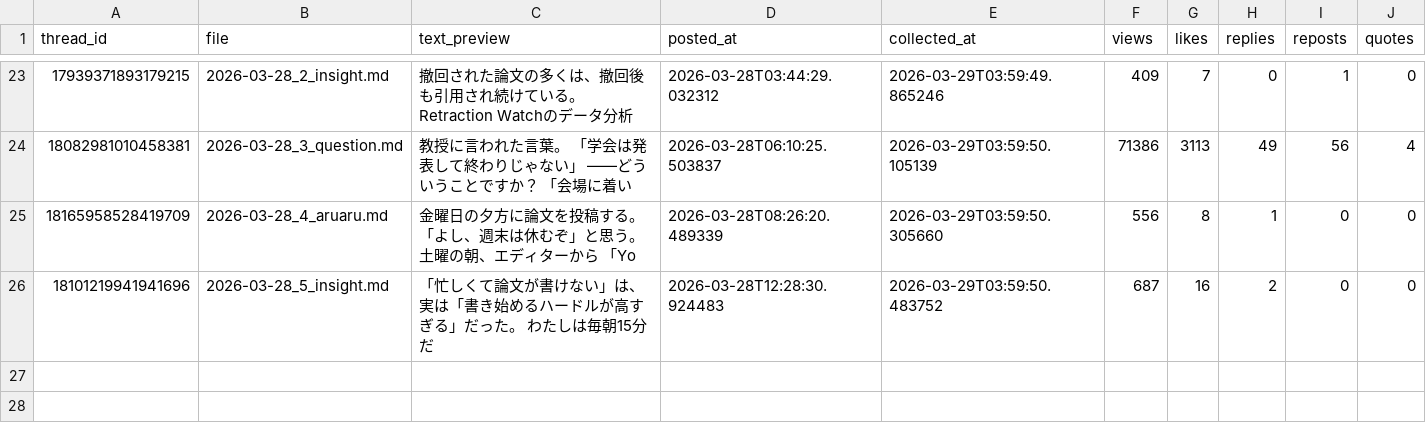
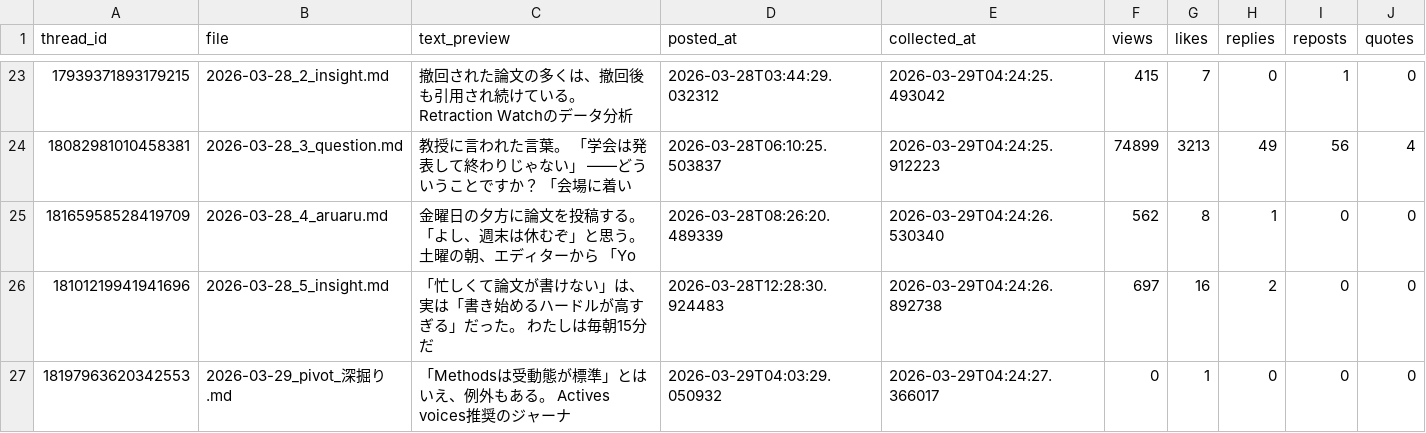
Before and after one commit to ronginooth/threads-automation, a CSV file: data/ronginooth_ai/stats.csv, drawn as a sheet; only a part is shown, gaps mark what is left out; the diff covers the shown part only.

```diff
--- a/data/ronginooth_ai/stats.csv
+++ b/data/ronginooth_ai/stats.csv
@@ -23,4 +23,5 @@ thread_id,file,text_preview,posted_at,collected_at,views,likes,replies,reposts,q
-17939371893179215,2026-03-28_2_insight.md,撤回された論文の多くは、撤回後も引用され続けている。  Retraction Watchのデータ分析,2026-03-28T03:44:29.032312,2026-03-29T03:59:49.865246,409,7,0,1,0
-18082981010458381,2026-03-28_3_question.md,教授に言われた言葉。  「学会は発表して終わりじゃない」  ——どういうことですか？  「会場に着い,2026-03-28T06:10:25.503837,2026-03-29T03:59:50.105139,71386,3113,49,56,4
-18165958528419709,2026-03-28_4_aruaru.md,金曜日の夕方に論文を投稿する。  「よし、週末は休むぞ」と思う。  土曜の朝、エディターから 「Yo,2026-03-28T08:26:20.489339,2026-03-29T03:59:50.305660,556,8,1,0,0
-18101219941941696,2026-03-28_5_insight.md,「忙しくて論文が書けない」は、 実は「書き始めるハードルが高すぎる」だった。  わたしは毎朝15分だ,2026-03-28T12:28:30.924483,2026-03-29T03:59:50.483752,687,16,2,0,0
+17939371893179215,2026-03-28_2_insight.md,撤回された論文の多くは、撤回後も引用され続けている。  Retraction Watchのデータ分析,2026-03-28T03:44:29.032312,2026-03-29T04:24:25.493042,415,7,0,1,0
+18082981010458381,2026-03-28_3_question.md,教授に言われた言葉。  「学会は発表して終わりじゃない」  ——どういうことですか？  「会場に着い,2026-03-28T06:10:25.503837,2026-03-29T04:24:25.912223,74899,3213,49,56,4
+18165958528419709,2026-03-28_4_aruaru.md,金曜日の夕方に論文を投稿する。  「よし、週末は休むぞ」と思う。  土曜の朝、エディターから 「Yo,2026-03-28T08:26:20.489339,2026-03-29T04:24:26.530340,562,8,1,0,0
+18101219941941696,2026-03-28_5_insight.md,「忙しくて論文が書けない」は、 実は「書き始めるハードルが高すぎる」だった。  わたしは毎朝15分だ,2026-03-28T12:28:30.924483,2026-03-29T04:24:26.892738,697,16,2,0,0
+18197963620342553,2026-03-29_pivot_深掘り.md,「Methodsは受動態が標準」とはいえ、例外もある。  Actives voices推奨のジャーナ,2026-03-29T04:03:29.050932,2026-03-29T04:24:27.366017,0,1,0,0,0
```
Also changed, not shown: 31 edited cells elsewhere in this file, data/ronginooth_ai/account_insights.csv, 1 other file.
